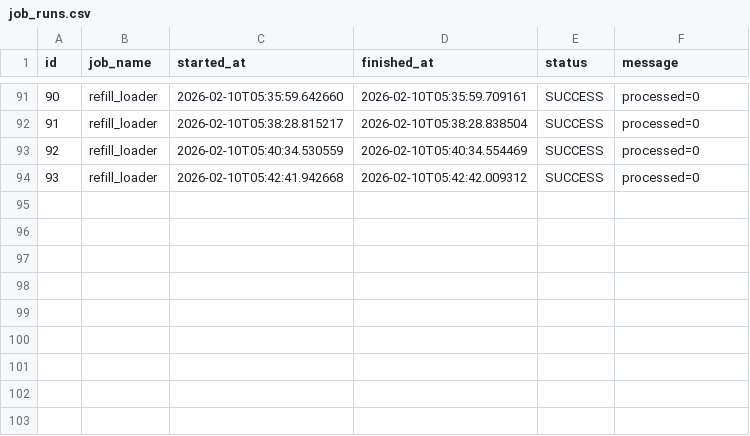
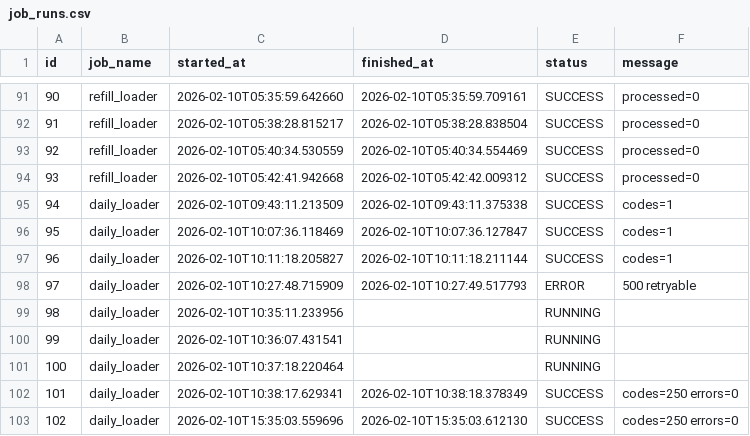
Before and after one commit to wonhyungLee/trader, a CSV file: data/csv/job_runs.csv, drawn as a sheet; only a part is shown, gaps mark what is left out.

Commit message:
Update daily market data

```diff
--- a/data/csv/job_runs.csv
+++ b/data/csv/job_runs.csv
@@ -94 +94,10 @@ id,job_name,started_at,finished_at,status,message
 93,refill_loader,2026-02-10T05:42:41.942668,2026-02-10T05:42:42.009312,SUCCESS,processed=0
+94,daily_loader,2026-02-10T09:43:11.213509,2026-02-10T09:43:11.375338,SUCCESS,codes=1
+95,daily_loader,2026-02-10T10:07:36.118469,2026-02-10T10:07:36.127847,SUCCESS,codes=1
+96,daily_loader,2026-02-10T10:11:18.205827,2026-02-10T10:11:18.211144,SUCCESS,codes=1
+97,daily_loader,2026-02-10T10:27:48.715909,2026-02-10T10:27:49.517793,ERROR,500 retryable
+98,daily_loader,2026-02-10T10:35:11.233956,,RUNNING,
+99,daily_loader,2026-02-10T10:36:07.431541,,RUNNING,
+100,daily_loader,2026-02-10T10:37:18.220464,,RUNNING,
+101,daily_loader,2026-02-10T10:38:17.629341,2026-02-10T10:38:18.378349,SUCCESS,codes=250 errors=0
+102,daily_loader,2026-02-10T15:35:03.559696,2026-02-10T15:35:03.612130,SUCCESS,codes=250 errors=0
```
Also changed, not shown: data/csv/failed_codes_accuracy.csv, 8 other files.
